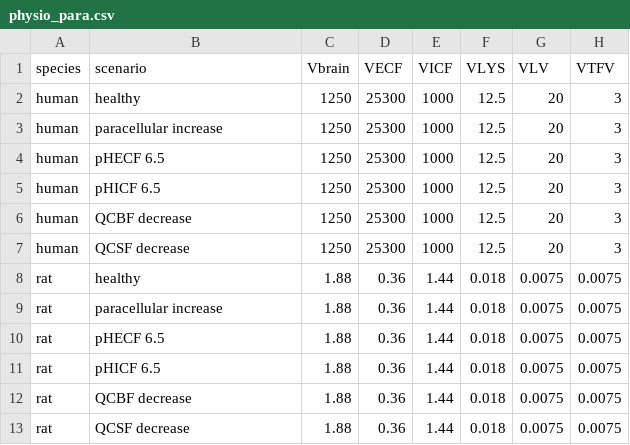
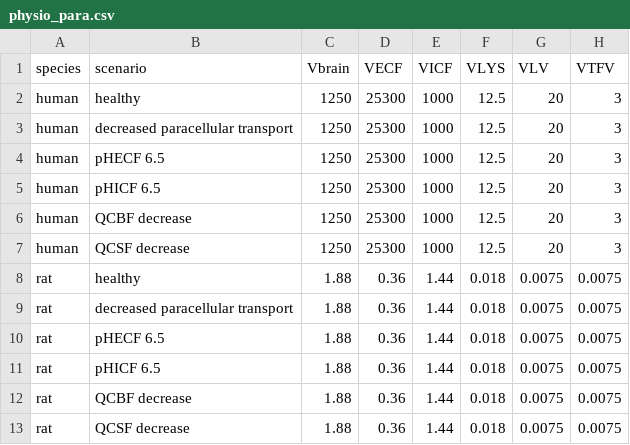
Before and after one commit to TingjieGuo/LeiCNS-Source, a CSV file: data/physio_para.csv, drawn as a sheet; only a part is shown; the diff names each change by its address in the sheet, - before the commit and + after, or states it on an @@ line.

Commit message:
Modify physio_para.csv to correct naming for decreased paracellular transport

```diff
--- a/data/physio_para.csv
+++ b/data/physio_para.csv
-B3 (scenario): paracellular increase
+B3 (scenario): decreased paracellular transport
-B9 (scenario): paracellular increase
+B9 (scenario): decreased paracellular transport
```
